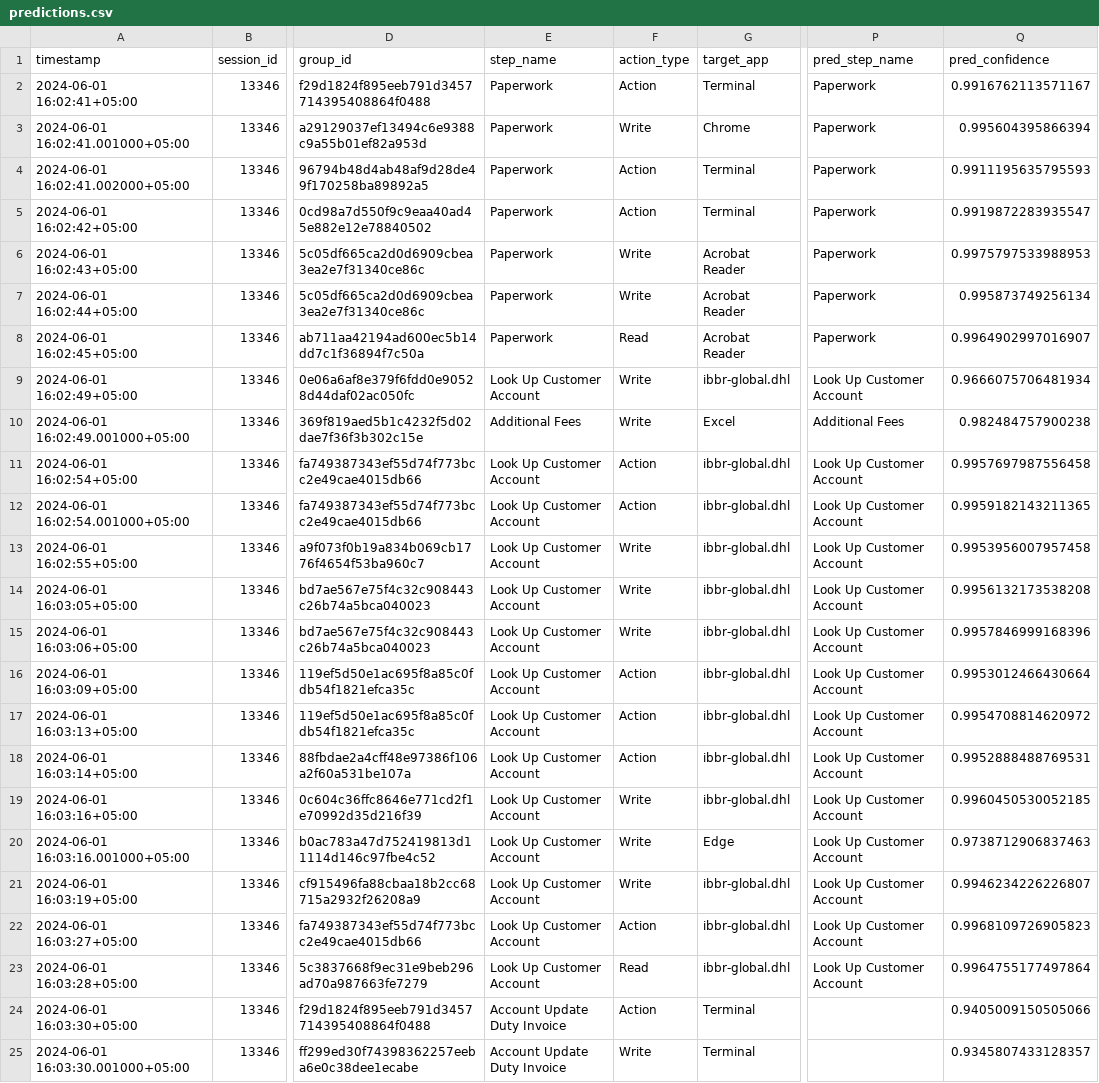
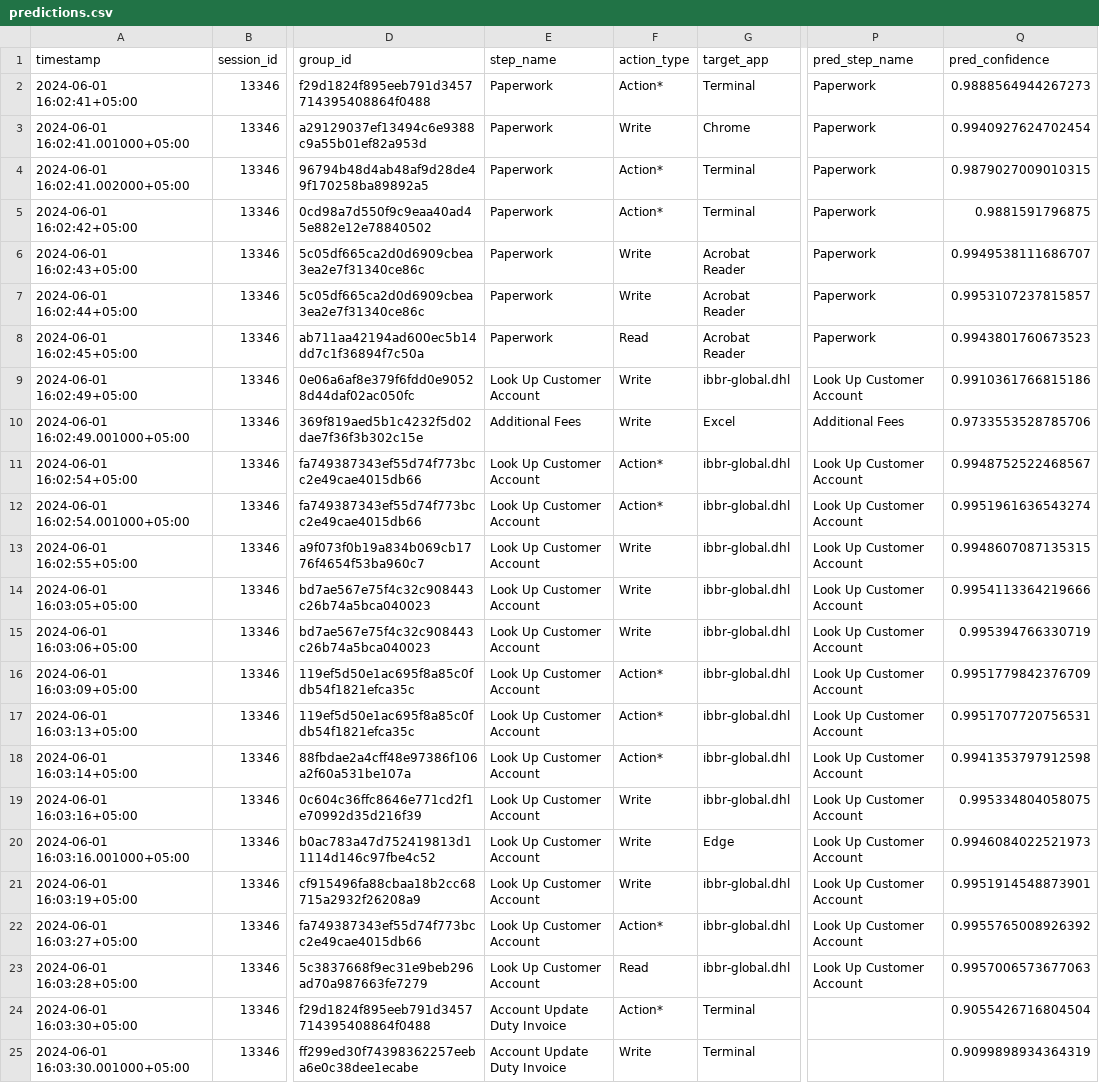
Before and after one commit to veejay14/task_mining_classification, a CSV file: predictions.csv, drawn as a sheet; only a part is shown, gaps mark what is left out; the diff covers the shown part only; the diff names each change by its address in the sheet, - before the commit and + after, or states it on an @@ line.

Commit message:
updated the code to take text and images are optional input data points. Added exploratory data analysis jupyter notebook

```diff
--- a/predictions.csv
+++ b/predictions.csv
-F2 (action_type): Action
+F2 (action_type): Action*
-Q2 (pred_confidence): 0.9916762113571167
+Q2 (pred_confidence): 0.9888564944267273
-Q3 (pred_confidence): 0.995604395866394
+Q3 (pred_confidence): 0.9940927624702454
-F4:F5 (action_type): Action
+F4:F5 (action_type): Action*
-Q4 (pred_confidence): 0.9911195635795593
+Q4 (pred_confidence): 0.9879027009010315
-Q5 (pred_confidence): 0.9919872283935547
+Q5 (pred_confidence): 0.9881591796875
-Q6 (pred_confidence): 0.9975797533988953
+Q6 (pred_confidence): 0.9949538111686707
-Q7 (pred_confidence): 0.995873749256134
+Q7 (pred_confidence): 0.9953107237815857
-Q8 (pred_confidence): 0.9964902997016907
+Q8 (pred_confidence): 0.9943801760673523
-Q9 (pred_confidence): 0.9666075706481934
+Q9 (pred_confidence): 0.9910361766815186
-Q10 (pred_confidence): 0.982484757900238
+Q10 (pred_confidence): 0.9733553528785706
-F11:F12 (action_type): Action
+F11:F12 (action_type): Action*
-Q11 (pred_confidence): 0.9957697987556458
+Q11 (pred_confidence): 0.9948752522468567
-Q12 (pred_confidence): 0.9959182143211365
+Q12 (pred_confidence): 0.9951961636543274
-Q13 (pred_confidence): 0.9953956007957458
+Q13 (pred_confidence): 0.9948607087135315
-Q14 (pred_confidence): 0.9956132173538208
+Q14 (pred_confidence): 0.9954113364219666
-Q15 (pred_confidence): 0.9957846999168396
+Q15 (pred_confidence): 0.995394766330719
-F16:F18 (action_type): Action
+F16:F18 (action_type): Action*
-Q16 (pred_confidence): 0.9953012466430664
+Q16 (pred_confidence): 0.9951779842376709
-Q17 (pred_confidence): 0.9954708814620972
+Q17 (pred_confidence): 0.9951707720756531
-Q18 (pred_confidence): 0.9952888488769531
+Q18 (pred_confidence): 0.9941353797912598
-Q19 (pred_confidence): 0.9960450530052185
+Q19 (pred_confidence): 0.995334804058075
-Q20 (pred_confidence): 0.9738712906837463
+Q20 (pred_confidence): 0.9946084022521973
-Q21 (pred_confidence): 0.9946234226226807
+Q21 (pred_confidence): 0.9951914548873901
-F22 (action_type): Action
+F22 (action_type): Action*
-Q22 (pred_confidence): 0.9968109726905823
+Q22 (pred_confidence): 0.9955765008926392
-Q23 (pred_confidence): 0.9964755177497864
+Q23 (pred_confidence): 0.9957006573677063
-F24 (action_type): Action
+F24 (action_type): Action*
-Q24 (pred_confidence): 0.9405009150505066
+Q24 (pred_confidence): 0.9055426716804504
-Q25 (pred_confidence): 0.9345807433128357
+Q25 (pred_confidence): 0.9099898934364319
```
Also changed, not shown: 63 edited cells elsewhere in this file, 11 other files.
